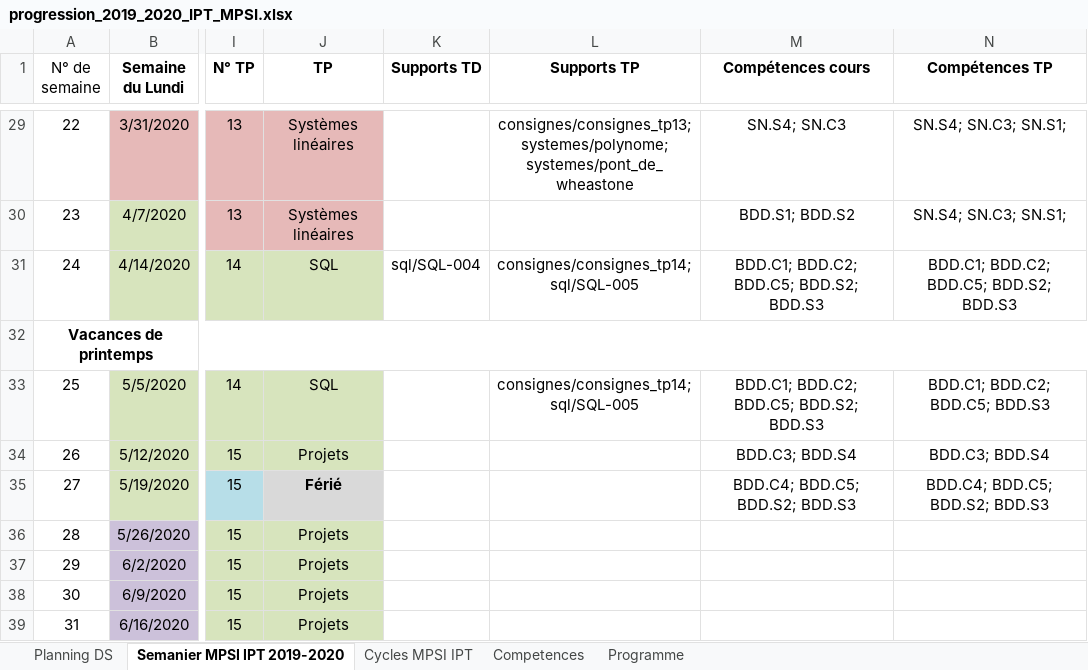
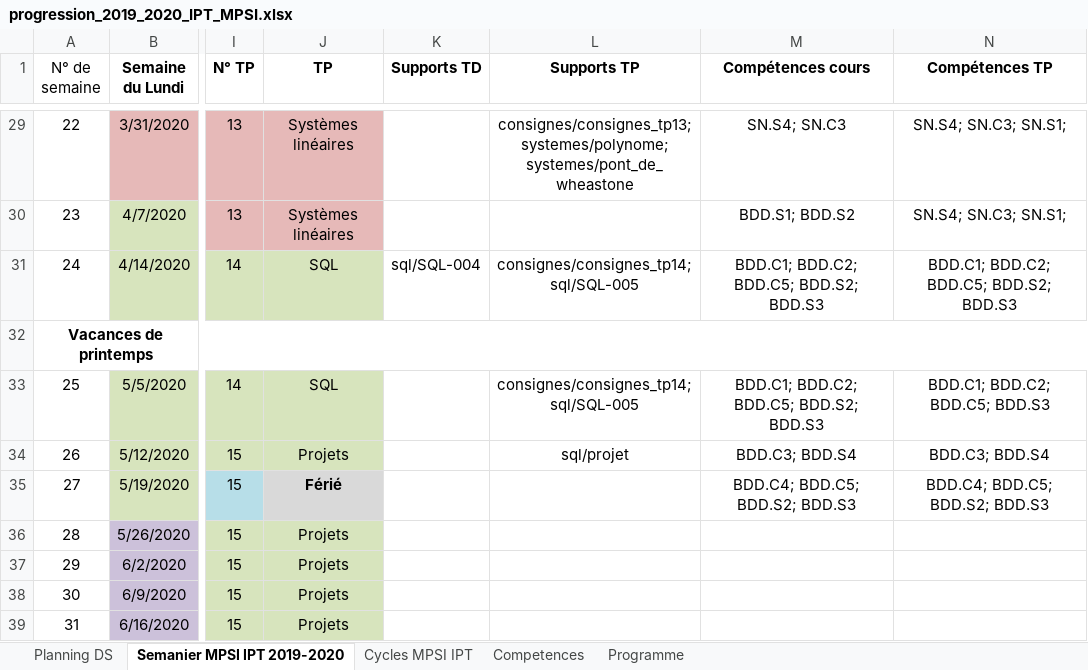
Before and after one commit to xpessoles/Informatique_MPSI, an Excel workbook: progression_2019_2020_IPT_MPSI.xlsx, sheet Semanier MPSI IPT 2019-2020, drawn as a sheet; only a part is shown, gaps mark what is left out; values as stored, in another font and other column widths than the file's, no borders; the diff names each change by its address in the sheet, - before the commit and + after, or states it on an @@ line.

```diff
--- a/progression_2019_2020_IPT_MPSI.xlsx (sheet Semanier MPSI IPT 2019-2020)
+++ b/progression_2019_2020_IPT_MPSI.xlsx (sheet Semanier MPSI IPT 2019-2020)
-L34 (Supports TP): (empty)
+L34 (Supports TP): sql/projet
```
Also changed, not shown: inventaire_exos.xlsx, 28 other files.
